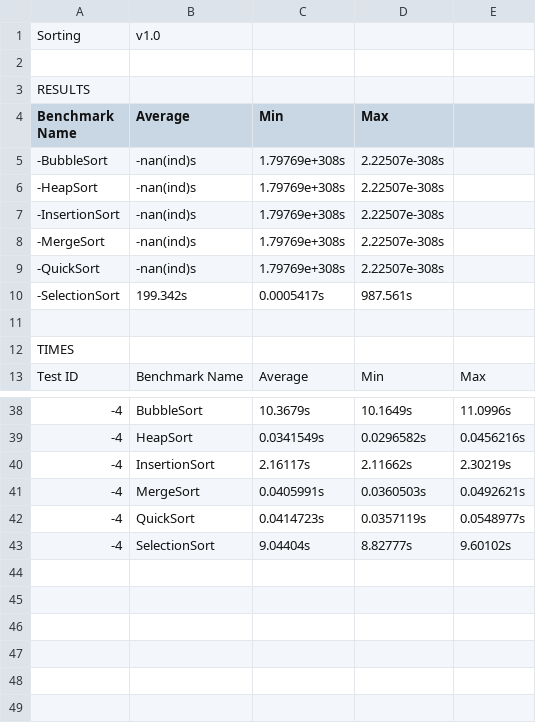
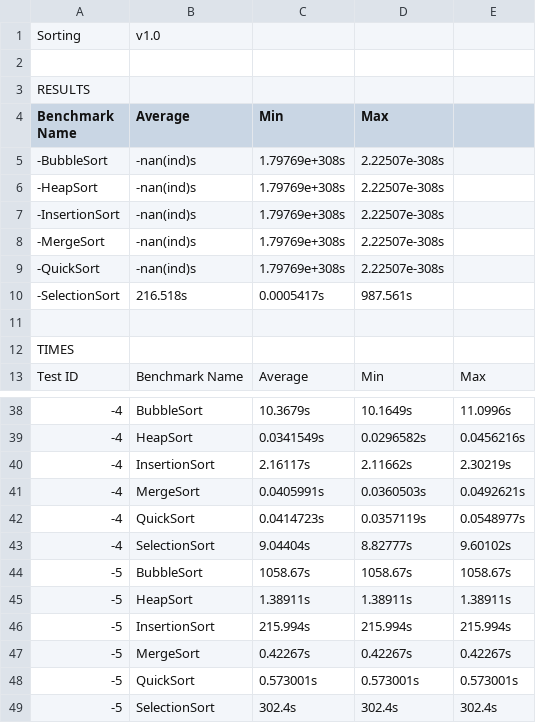
Before and after one commit to Alexandre-Coppens/17-ComputerScience, a CSV file: CppSortingSystems/Sorting.v1.0.csv, drawn as a sheet; only a part is shown, gaps mark what is left out.

```diff
--- a/CppSortingSystems/Sorting.v1.0.csv
+++ b/CppSortingSystems/Sorting.v1.0.csv
@@ -9,3 +9,3 @@ Benchmark Name, Average, Min, Max
 -QuickSort,-nan(ind)s,1.79769e+308s,2.22507e-308s,
--SelectionSort,199.342s,0.0005417s,987.561s,
+-SelectionSort,216.518s,0.0005417s,987.561s,
 
@@ -43 +43,7 @@ Test ID, Benchmark Name, Average, Min, Max
 -4,SelectionSort,9.04404s,8.82777s,9.60102s,
+-5,BubbleSort,1058.67s,1058.67s,1058.67s,
+-5,HeapSort,1.38911s,1.38911s,1.38911s,
+-5,InsertionSort,215.994s,215.994s,215.994s,
+-5,MergeSort,0.42267s,0.42267s,0.42267s,
+-5,QuickSort,0.573001s,0.573001s,0.573001s,
+-5,SelectionSort,302.4s,302.4s,302.4s,
```
Also changed, not shown: 2 other files.
